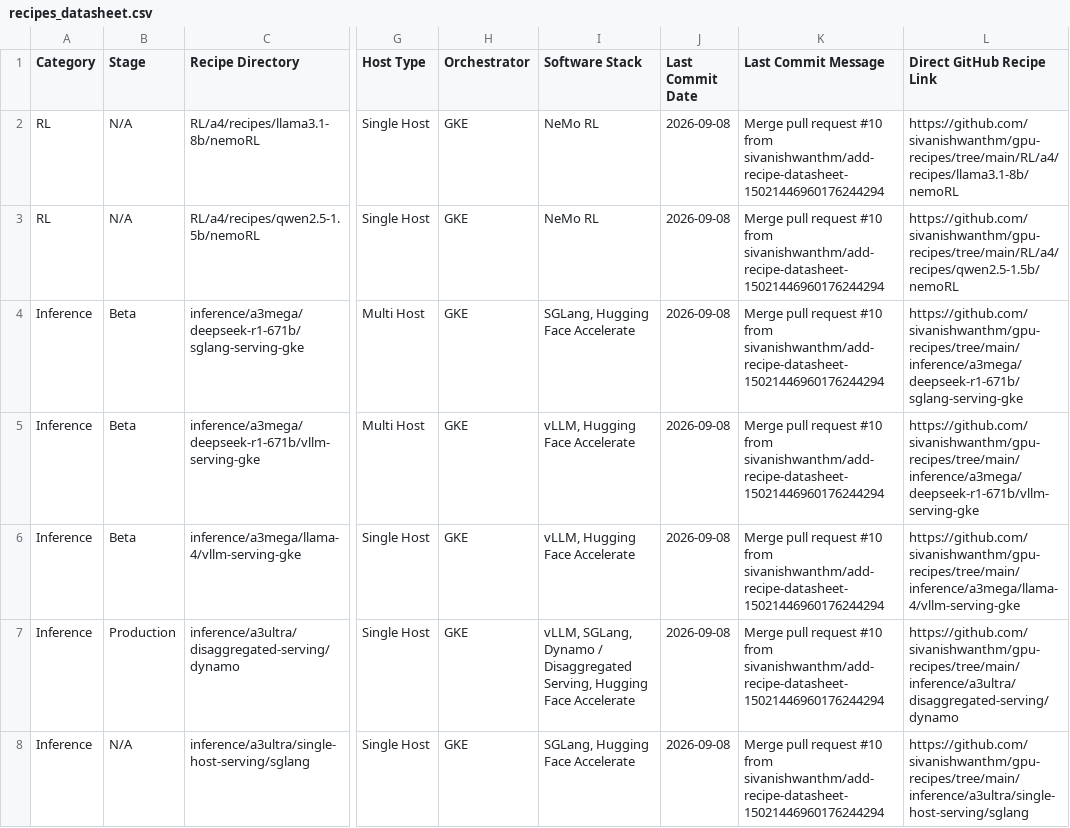
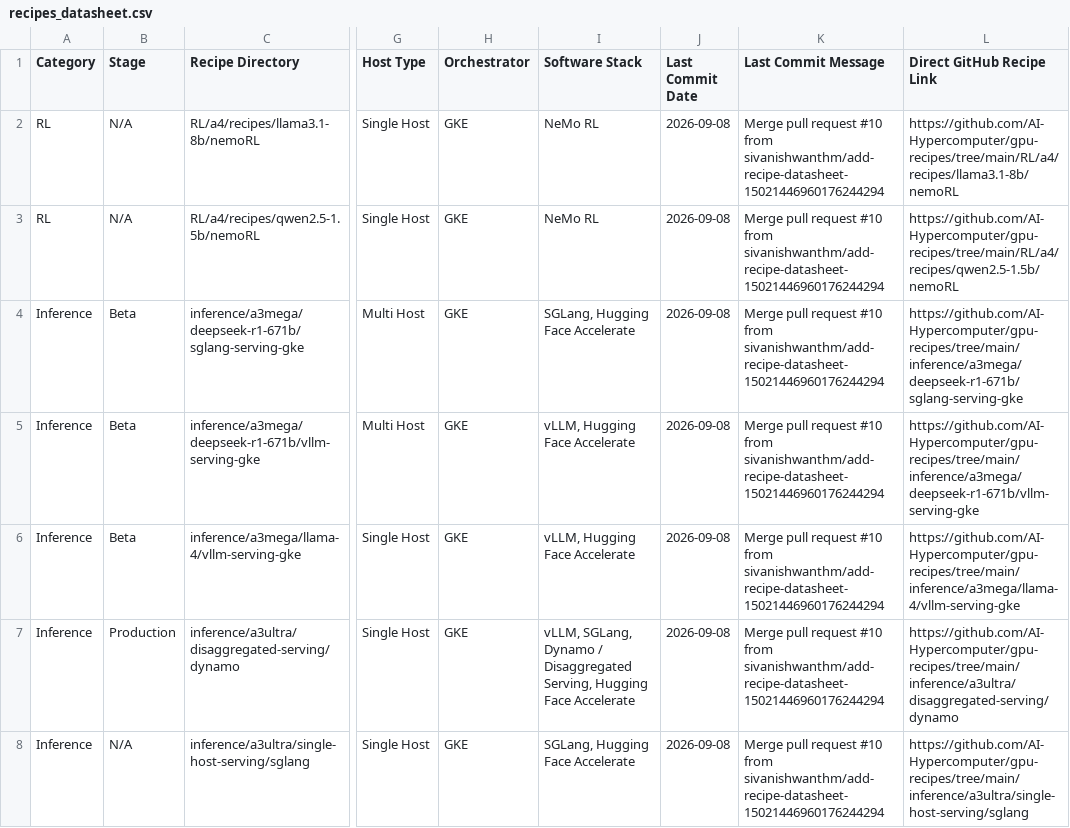
Before and after one commit to sivanishwanthm/gpu-recipes, a CSV file: recipes_datasheet.csv, drawn as a sheet; only a part is shown, gaps mark what is left out; the diff covers the shown part only; the diff names each change by its address in the sheet, - before the commit and + after, or states it on an @@ line.

```diff
--- a/recipes_datasheet.csv
+++ b/recipes_datasheet.csv
-L2 (Direct GitHub Recipe Link): https://github.com/sivanishwanthm/gpu-recipes/tree/main/RL/a4/recipes/llama3.1-8b/nemoRL
+L2 (Direct GitHub Recipe Link): https://github.com/AI-Hypercomputer/gpu-recipes/tree/main/RL/a4/recipes/llama3.1-8b/nemoRL
-L3 (Direct GitHub Recipe Link): https://github.com/sivanishwanthm/gpu-recipes/tree/main/RL/a4/recipes/qwen2.5-1.5b/nemoRL
+L3 (Direct GitHub Recipe Link): https://github.com/AI-Hypercomputer/gpu-recipes/tree/main/RL/a4/recipes/qwen2.5-1.5b/nemoRL
-L4 (Direct GitHub Recipe Link): https://github.com/sivanishwanthm/gpu-recipes/tree/main/inference/a3mega/deepseek-r1-671b/sglang-serving-gke
+L4 (Direct GitHub Recipe Link): https://github.com/AI-Hypercomputer/gpu-recipes/tree/main/inference/a3mega/deepseek-r1-671b/sglang-serving-gke
-L5 (Direct GitHub Recipe Link): https://github.com/sivanishwanthm/gpu-recipes/tree/main/inference/a3mega/deepseek-r1-671b/vllm-serving-gke
+L5 (Direct GitHub Recipe Link): https://github.com/AI-Hypercomputer/gpu-recipes/tree/main/inference/a3mega/deepseek-r1-671b/vllm-serving-gke
-L6 (Direct GitHub Recipe Link): https://github.com/sivanishwanthm/gpu-recipes/tree/main/inference/a3mega/llama-4/vllm-serving-gke
+L6 (Direct GitHub Recipe Link): https://github.com/AI-Hypercomputer/gpu-recipes/tree/main/inference/a3mega/llama-4/vllm-serving-gke
-L7 (Direct GitHub Recipe Link): https://github.com/sivanishwanthm/gpu-recipes/tree/main/inference/a3ultra/disaggregated-serving/dynamo
+L7 (Direct GitHub Recipe Link): https://github.com/AI-Hypercomputer/gpu-recipes/tree/main/inference/a3ultra/disaggregated-serving/dynamo
-L8 (Direct GitHub Recipe Link): https://github.com/sivanishwanthm/gpu-recipes/tree/main/inference/a3ultra/single-host-serving/sglang
+L8 (Direct GitHub Recipe Link): https://github.com/AI-Hypercomputer/gpu-recipes/tree/main/inference/a3ultra/single-host-serving/sglang
```
Also changed, not shown: 164 edited cells elsewhere in this file.
